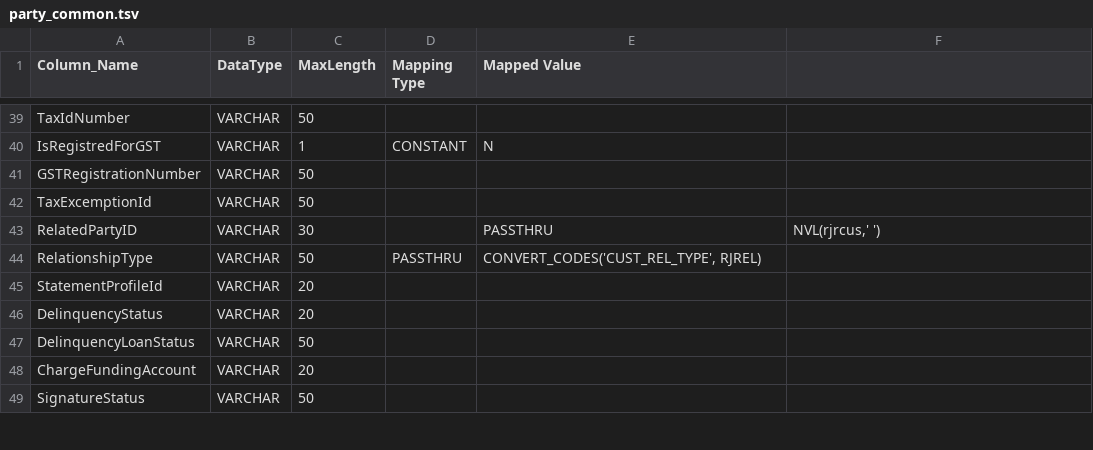
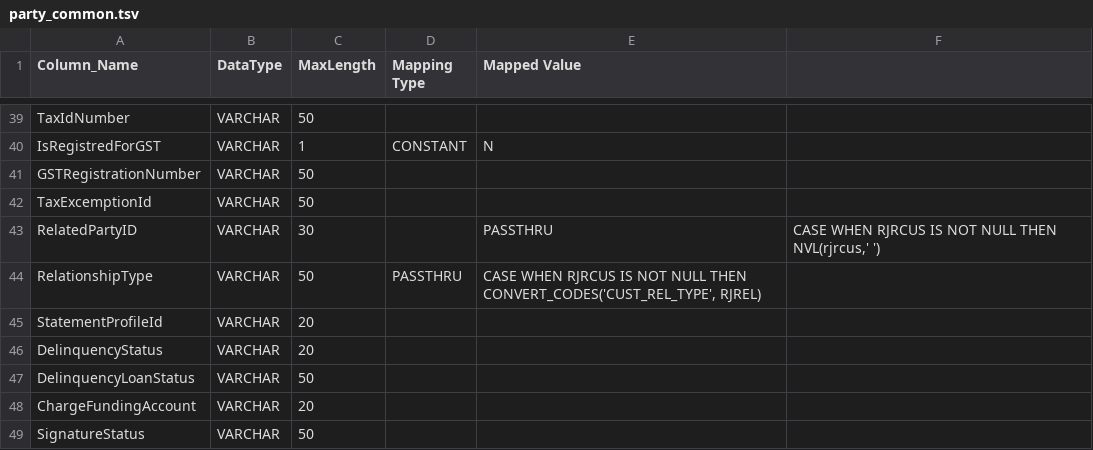
Before and after one commit to ennovatenow/precision-100-migration-templates, a TSV file: mixed-eq3-essence/containers/transform-eq3-essence-customer/party_common.tsv, drawn as a sheet; only a part is shown, gaps mark what is left out.

Commit message:
Update party_common.tsv

```diff
--- a/mixed-eq3-essence/containers/transform-eq3-essence-customer/party_common.tsv
+++ b/mixed-eq3-essence/containers/transform-eq3-essence-customer/party_common.tsv
@@ -42,4 +42,4 @@ GSTRegistrationNumber	VARCHAR	50
 TaxExcemptionId	VARCHAR	50		
-RelatedPartyID	VARCHAR	30		PASSTHRU	NVL(rjrcus,' ')
-RelationshipType	VARCHAR	50	PASSTHRU	CONVERT_CODES('CUST_REL_TYPE', RJREL)	
+RelatedPartyID	VARCHAR	30		PASSTHRU	CASE WHEN RJRCUS IS NOT NULL THEN NVL(rjrcus,' ')
+RelationshipType	VARCHAR	50	PASSTHRU	CASE WHEN RJRCUS IS NOT NULL THEN CONVERT_CODES('CUST_REL_TYPE', RJREL)	
 StatementProfileId	VARCHAR	20		
```
